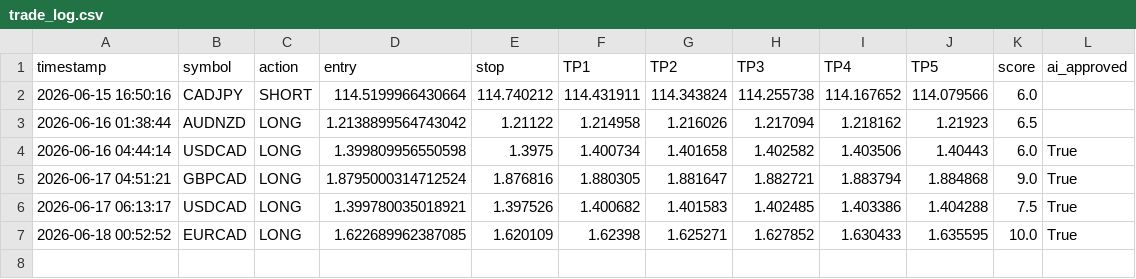
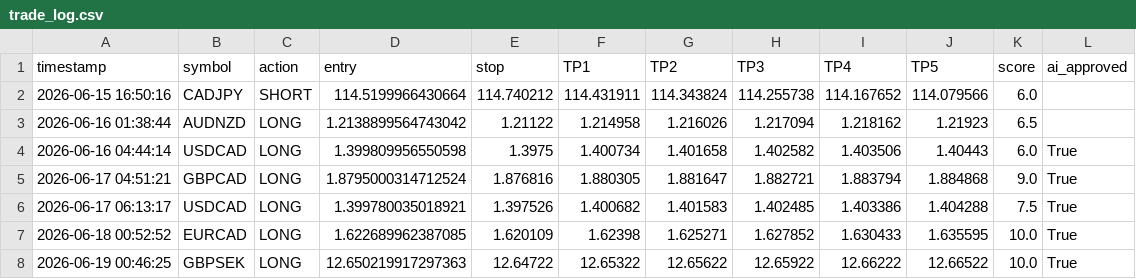
Before and after one commit to mrakbar8175-blip/ema-cluster-bot, a CSV file: trade_log.csv, drawn as a sheet.

```diff
--- a/trade_log.csv
+++ b/trade_log.csv
@@ -7 +7,2 @@ timestamp,symbol,action,entry,stop,TP1,TP2,TP3,TP4,TP5,score,ai_approved
 2026-06-18 00:52:52,EURCAD,LONG,1.622689962387085,1.620109,1.62398,1.625271,1.627852,1.630433,1.635595,10.0,True
+2026-06-19 00:46:25,GBPSEK,LONG,12.650219917297363,12.64722,12.65322,12.65622,12.65922,12.66222,12.66522,10.0,True
```
Also changed, not shown: 1 other file.
